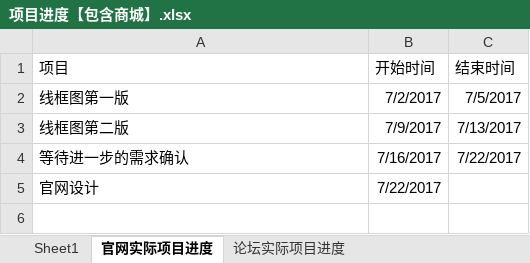
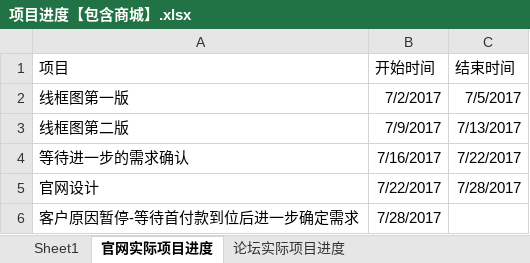
Before and after one commit to jeawy/gls, an Excel workbook: 项目进度【包含商城】.xlsx, sheet 官网实际项目进度, drawn as a sheet; values as stored, in another font and other column widths than the file's, no borders; the diff names each change by its address in the sheet, - before the commit and + after, or states it on an @@ line.

```diff
--- a/项目进度【包含商城】.xlsx (sheet 官网实际项目进度)
+++ b/项目进度【包含商城】.xlsx (sheet 官网实际项目进度)
-C5 (结束时间): (empty)
+C5 (结束时间): 7/28/2017
+row 6: 客户原因暂停-等待首付款到位后进一步确定需求 | 7/28/2017
```
Also changed, not shown: charts or pictures, 13 other files.
